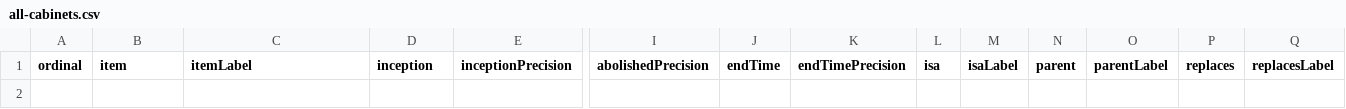
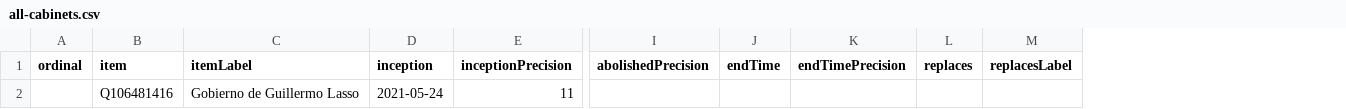
Before and after one commit to every-politician-scrapers/ecuador-ministers, a CSV file: wikidata/results/all-cabinets.csv, drawn as a sheet; only a part is shown, gaps mark what is left out; removed rows and columns are numbered as before the commit, all else as after; rows hold the shown columns only; the diff names each change by its address in the sheet, - before the commit and + after, or states it on an @@ line.

```diff
--- a/wikidata/results/all-cabinets.csv
+++ b/wikidata/results/all-cabinets.csv
-column L (isa), empty
-column M (isaLabel), empty
-column N (parent), empty
-column O (parentLabel), empty
+row 2:  | Q106481416 | Gobierno de Guillermo Lasso | 2021-05-24 | 11
```
Also changed, not shown: 1 other file.
